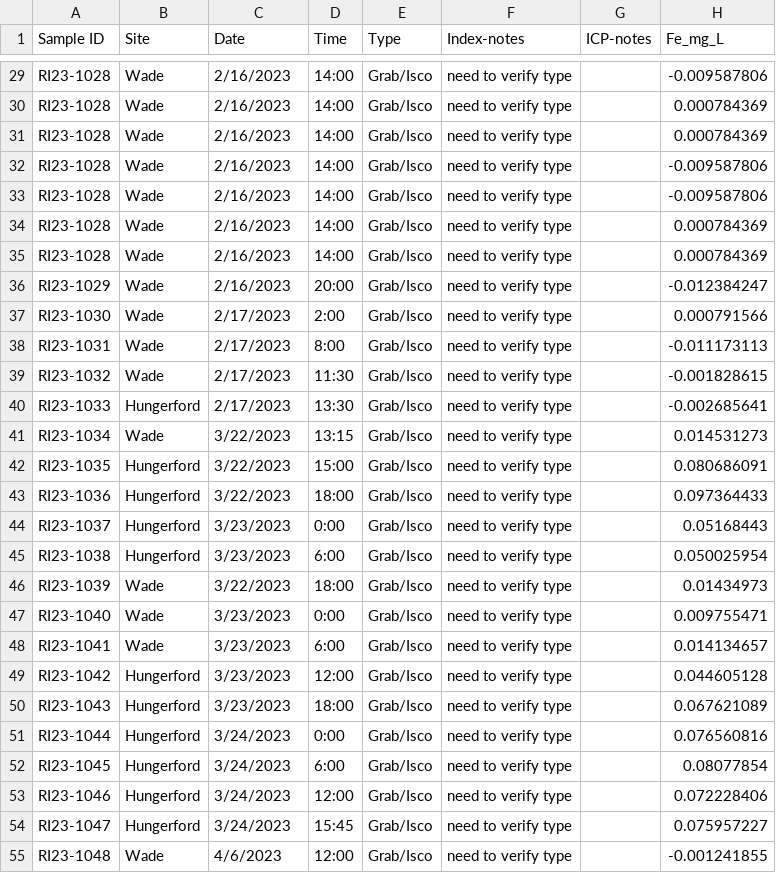
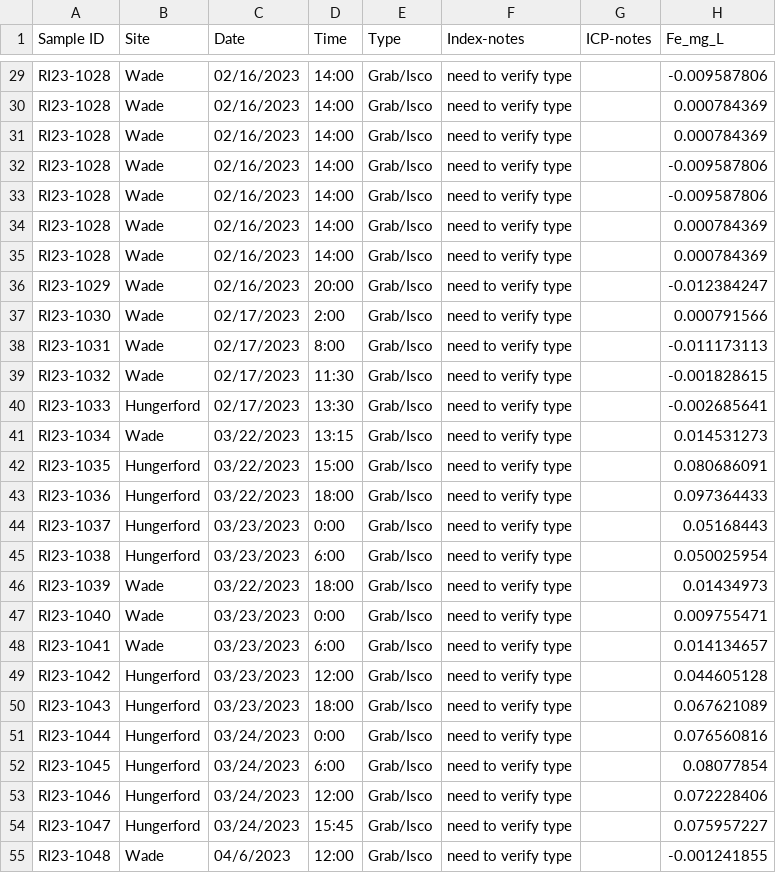
Before and after one commit to MeganEDuffy/EMMA, a CSV file: isco_metadata/LCBP_RI_sample_index/RI23-IC-ICP-isotope-joined.csv, drawn as a sheet; only a part is shown, gaps mark what is left out; the diff covers the shown part only; the diff names each change by its address in the sheet, - before the commit and + after, or states it on an @@ line.

```diff
--- a/isco_metadata/LCBP_RI_sample_index/RI23-IC-ICP-isotope-joined.csv
+++ b/isco_metadata/LCBP_RI_sample_index/RI23-IC-ICP-isotope-joined.csv
-C29:C36 (Date): 2/16/2023
+C29:C36 (Date): 02/16/2023
-C37:C40 (Date): 2/17/2023
+C37:C40 (Date): 02/17/2023
-C41:C43 (Date): 3/22/2023
+C41:C43 (Date): 03/22/2023
-C44:C45 (Date): 3/23/2023
+C44:C45 (Date): 03/23/2023
-C46 (Date): 3/22/2023
+C46 (Date): 03/22/2023
-C47:C50 (Date): 3/23/2023
+C47:C50 (Date): 03/23/2023
-C51:C54 (Date): 3/24/2023
+C51:C54 (Date): 03/24/2023
-C55 (Date): 4/6/2023
+C55 (Date): 04/6/2023
```
Also changed, not shown: 86 edited cells elsewhere in this file, isco_metadata/LCBP_RI_sample_index/LCBP_RI23_sample-index-for-join.csv, output/pca_result_streamwater.csv, 2 other files.
